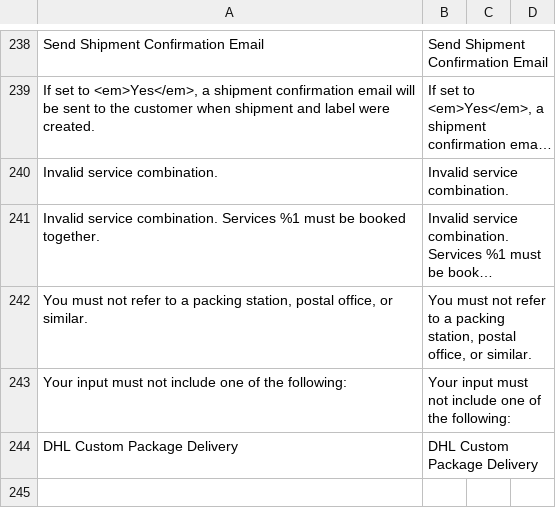
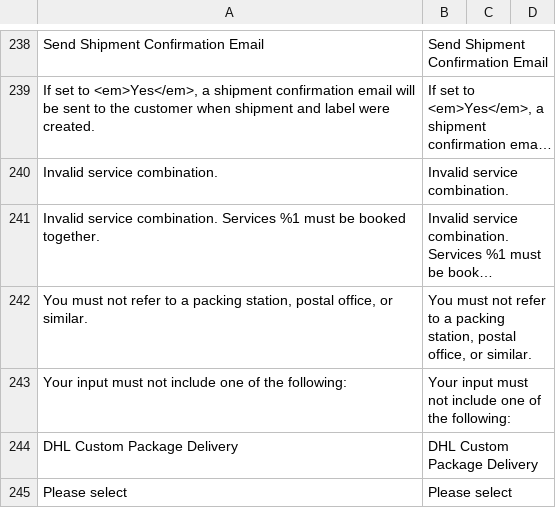
Before and after one commit to netresearch/dhl-module-shipping-m2, a CSV file: i18n/en_US.csv, drawn as a sheet; only a part is shown, gaps mark what is left out; long unchanged cells end in ….

```diff
--- a/i18n/en_US.csv
+++ b/i18n/en_US.csv
@@ -244 +244,2 @@
 "DHL Custom Package Delivery","DHL Custom Package Delivery"
+"Please select","Please select"
```
Also changed, not shown: i18n/de_DE.csv, 2 other files.
